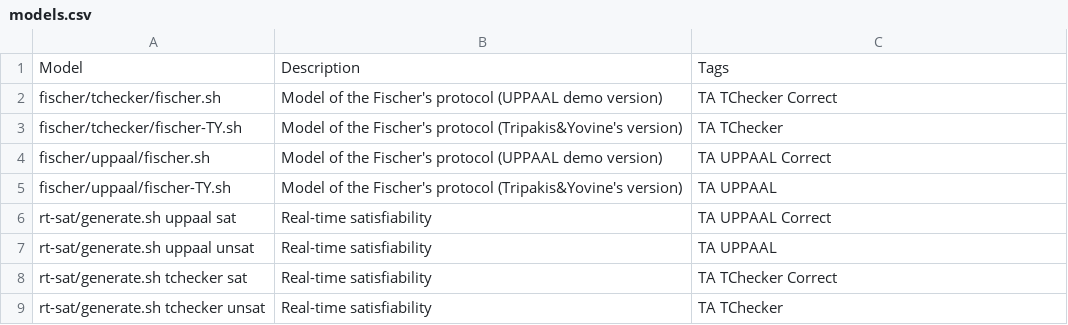
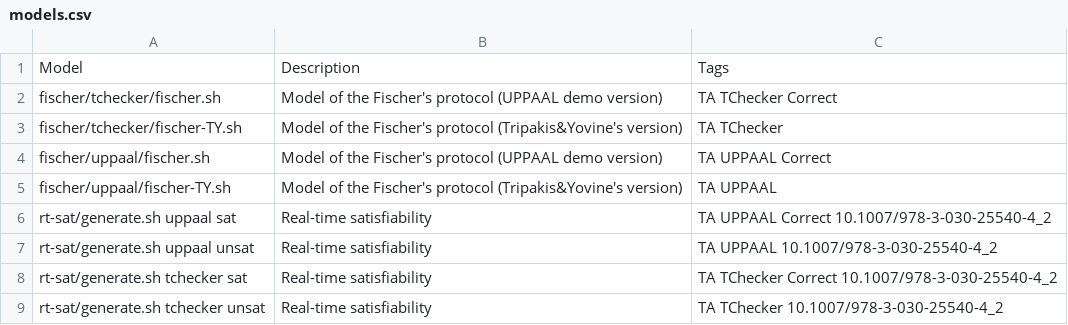
Before and after one commit to ticktac-project/benchmarks, a CSV file: models.csv, drawn as a sheet.

```diff
--- a/models.csv
+++ b/models.csv
@@ -5,5 +5,5 @@ fischer/uppaal/fischer.sh,Model of the Fischer's protocol (UPPAAL demo version),
 fischer/uppaal/fischer-TY.sh,Model of the Fischer's protocol (Tripakis&Yovine's version),TA UPPAAL
-rt-sat/generate.sh uppaal sat,Real-time satisfiability,TA UPPAAL Correct
-rt-sat/generate.sh uppaal unsat,Real-time satisfiability,TA UPPAAL
-rt-sat/generate.sh tchecker sat,Real-time satisfiability,TA TChecker Correct
-rt-sat/generate.sh tchecker unsat,Real-time satisfiability,TA TChecker
+rt-sat/generate.sh uppaal sat,Real-time satisfiability,TA UPPAAL Correct 10.1007/978-3-030-25540-4_2
+rt-sat/generate.sh uppaal unsat,Real-time satisfiability,TA UPPAAL 10.1007/978-3-030-25540-4_2
+rt-sat/generate.sh tchecker sat,Real-time satisfiability,TA TChecker Correct 10.1007/978-3-030-25540-4_2
+rt-sat/generate.sh tchecker unsat,Real-time satisfiability,TA TChecker 10.1007/978-3-030-25540-4_2
```
Also changed, not shown: 1 other file.
